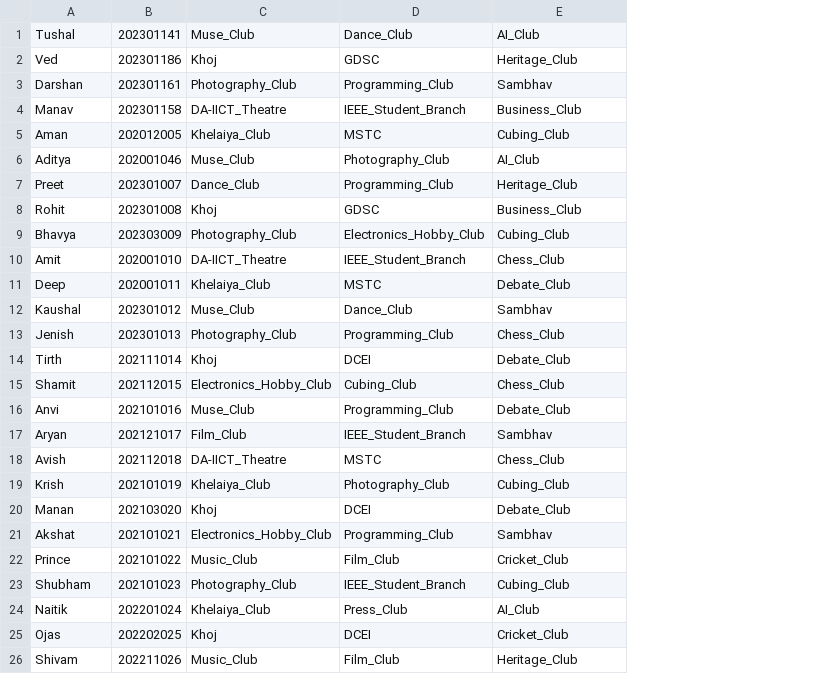
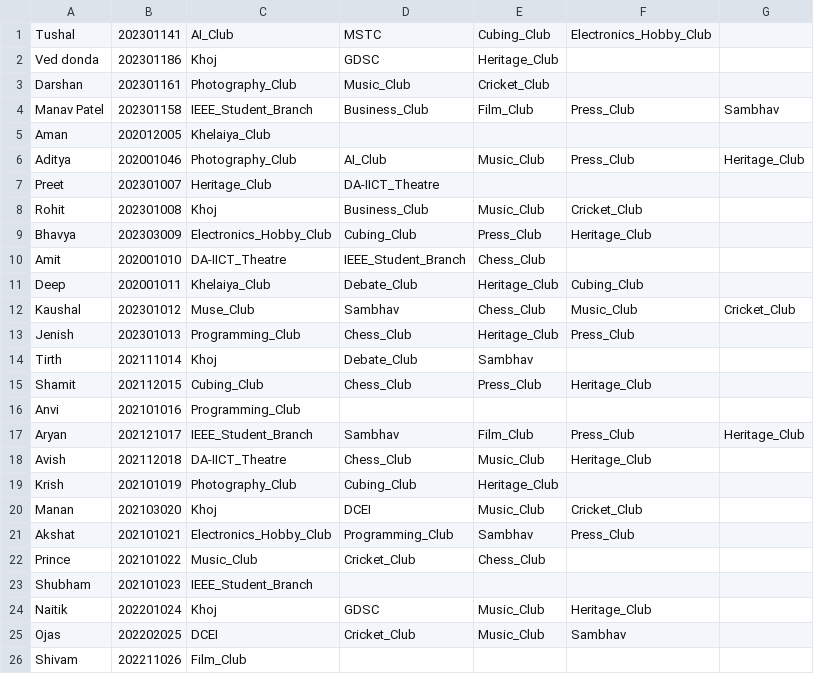
Before and after one commit to Tushal-Mendpara/Capstone-Team-Code_Sorcerers, a CSV file: ClubMembersDetails.csv, drawn as a sheet; only a part is shown; removed rows and columns are numbered as before the commit, all else as after; the diff covers the shown part only; the diff names each change by its address in the sheet, - before the commit and + after, or states it on an @@ line.

Commit message:
Update ClubMembersDetails.csv

```diff
--- a/ClubMembersDetails.csv
+++ b/ClubMembersDetails.csv
-column D, rows 1-26: Dance_Club | GDSC | Programming_Club | IEEE_Student_Branch | MSTC | Photography_Club | Programming_Club | GDSC | Electronics_Hobby_Club | IEEE_Student_Branch | MSTC | Dance_Club | Programming_Club | DCEI | Cubing_Club | Programming_Club | IEEE_Student_Branch | MSTC | Photography_Club | DCEI | Programming_Club | Film_Club | IEEE_Student_Branch | Press_Club | DCEI | Film_Club
+column E, rows 1-25: Cubing_Club | Heritage_Club | Cricket_Club | Film_Club |  | Music_Club |  | Music_Club | Press_Club | Chess_Club | Heritage_Club | Chess_Club | Heritage_Club | Sambhav | Press_Club |  | Film_Club | Music_Club | Heritage_Club | Music_Club | Sambhav | Chess_Club |  | Music_Club | Music_Club
+column F, rows 1-25: Electronics_Hobby_Club |  |  | Press_Club |  | Press_Club |  | Cricket_Club | Heritage_Club |  | Cubing_Club | Music_Club | Press_Club |  | Heritage_Club |  | Press_Club | Heritage_Club |  | Cricket_Club | Press_Club |  |  | Heritage_Club | Sambhav
+column G, rows 4-17: Sambhav |  | Heritage_Club |  |  |  |  |  | Cricket_Club |  |  |  |  | Heritage_Club
-C1: Muse_Club
+C1: AI_Club
-D1: AI_Club
+D1: MSTC
-A2: Ved
+A2: Ved donda
-D2: Heritage_Club
+D2: GDSC
-D3: Sambhav
+D3: Music_Club
-A4: Manav
+A4: Manav Patel
-C4: DA-IICT_Theatre
+C4: IEEE_Student_Branch
-D5: Cubing_Club
+D5: (empty)
-C6: Muse_Club
+C6: Photography_Club
-C7: Dance_Club
+C7: Heritage_Club
-D7: Heritage_Club
+D7: DA-IICT_Theatre
-C9: Photography_Club
+C9: Electronics_Hobby_Club
-D10: Chess_Club
+D10: IEEE_Student_Branch
-C13: Photography_Club
+C13: Programming_Club
-C15: Electronics_Hobby_Club
+C15: Cubing_Club
-C16: Muse_Club
+C16: Programming_Club
-D16: Debate_Club
+D16: (empty)
-C17: Film_Club
+C17: IEEE_Student_Branch
-C19: Khelaiya_Club
+C19: Photography_Club
-D20: Debate_Club
+D20: DCEI
-D21: Sambhav
+D21: Programming_Club
-C23: Photography_Club
+C23: IEEE_Student_Branch
-D23: Cubing_Club
+D23: (empty)
-C24: Khelaiya_Club
+C24: Khoj
-D24: AI_Club
+D24: GDSC
-C25: Khoj
+C25: DCEI
-C26: Music_Club
+C26: Film_Club
-D26: Heritage_Club
+D26: (empty)
```
Also changed, not shown: 15 edited cells elsewhere in this file.
